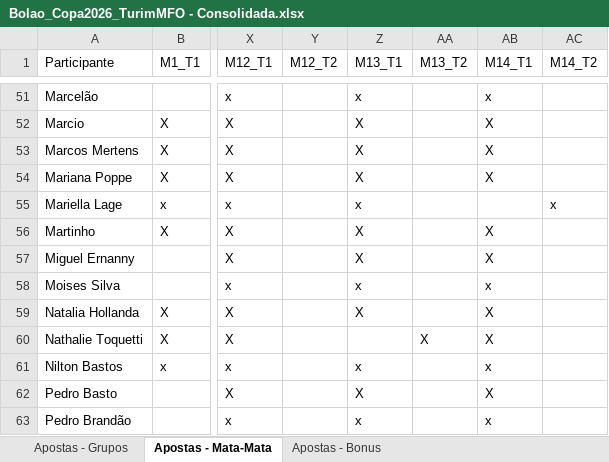
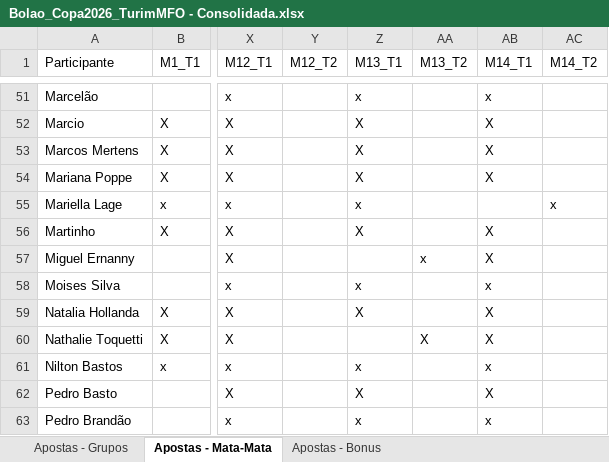
Before and after one commit to pbrandao26/bolao-copa-2026, an Excel workbook: apostas/Bolao_Copa2026_TurimMFO - Consolidada.xlsx, sheet Apostas - Mata-Mata, drawn as a sheet; only a part is shown, gaps mark what is left out; values as stored, in another font and other column widths than the file's, no borders; the diff names each change by its address in the sheet, - before the commit and + after, or states it on an @@ line.

```diff
--- a/apostas/Bolao_Copa2026_TurimMFO - Consolidada.xlsx (sheet Apostas - Mata-Mata)
+++ b/apostas/Bolao_Copa2026_TurimMFO - Consolidada.xlsx (sheet Apostas - Mata-Mata)
-Z57 (M13_T1): X
+Z57 (M13_T1): (empty)
-AA57 (M13_T2): (empty)
+AA57 (M13_T2): x
```
Also changed, not shown: 2 other files.
